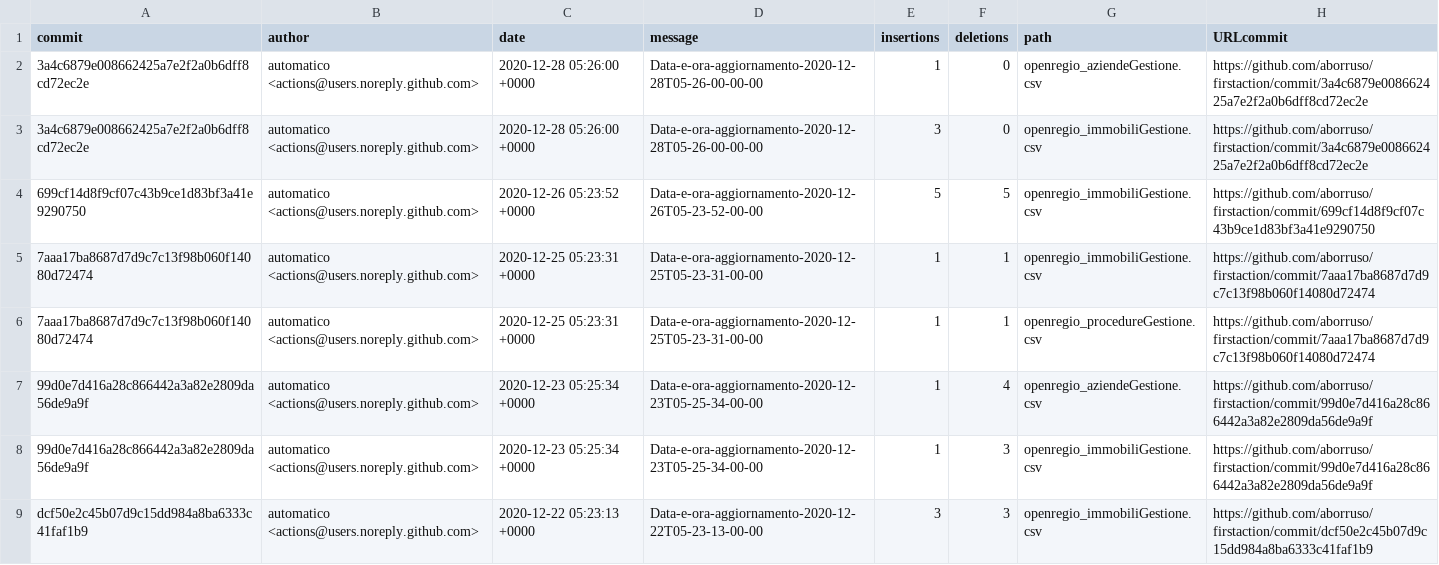
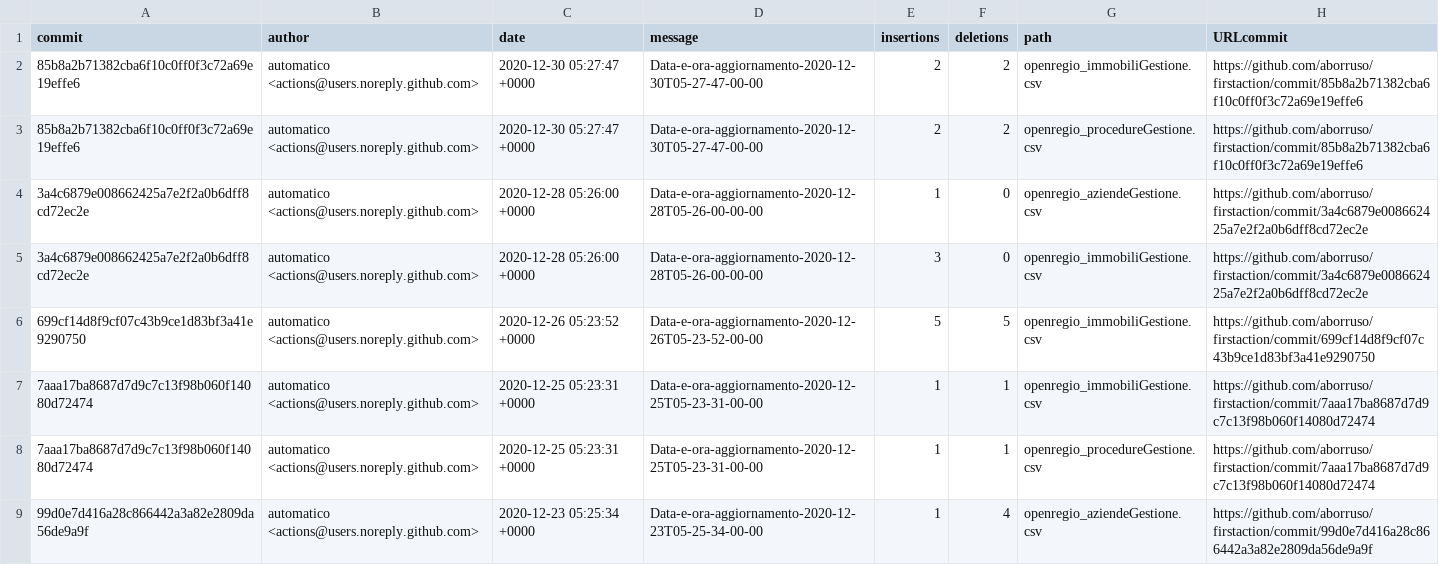
Before and after one commit to aborruso/firstaction, a CSV file: processing/log.csv, drawn as a sheet; only a part is shown; the shorter side is filled out with more unchanged rows; the diff names each change by its address in the sheet, - before the commit and + after, or states it on an @@ line.

```diff
--- a/processing/log.csv
+++ b/processing/log.csv
+row 2: 85b8a2b71382cba6f10c0ff0f3c72a69e19effe6 | automatico <actions@users.noreply.github.com> | 2020-12-30 05:27:47 +0000 | Data-e-ora-aggiornamento-2020-12-30T05-27-47-00-00 | 2 | 2 | openregio_immobiliGestione.csv | https://github.com/aborruso/firstaction/commit/85b8a2b71382cba6f10c0ff0f3c72a69e19effe6
+row 3: 85b8a2b71382cba6f10c0ff0f3c72a69e19effe6 | automatico <actions@users.noreply.github.com> | 2020-12-30 05:27:47 +0000 | Data-e-ora-aggiornamento-2020-12-30T05-27-47-00-00 | 2 | 2 | openregio_procedureGestione.csv | https://github.com/aborruso/firstaction/commit/85b8a2b71382cba6f10c0ff0f3c72a69e19effe6
```
Also changed, not shown: openregio_aziendeGestione.csv, openregio_procedureGestione.csv, 3 other files.
